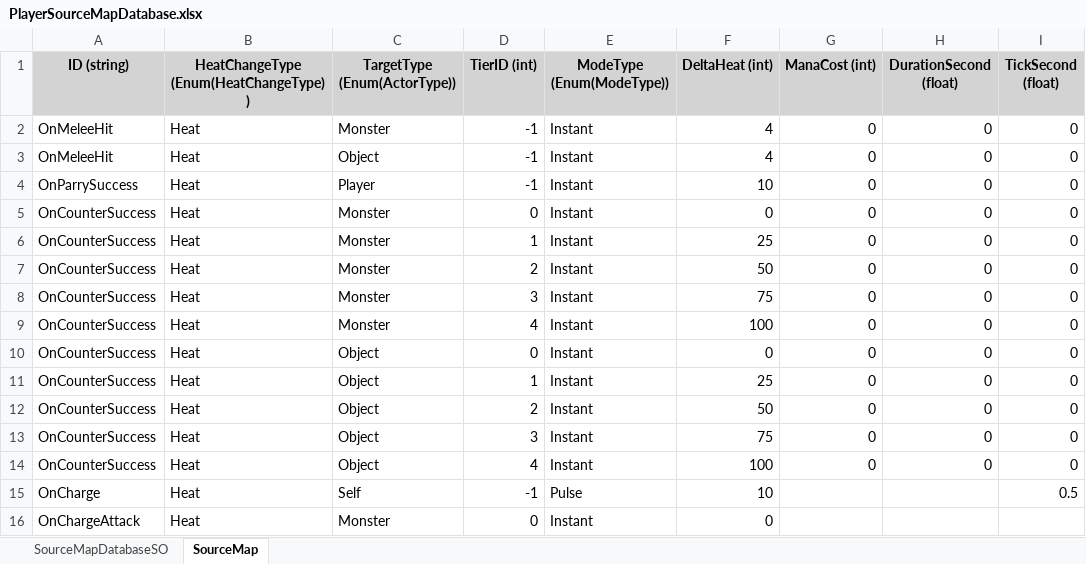
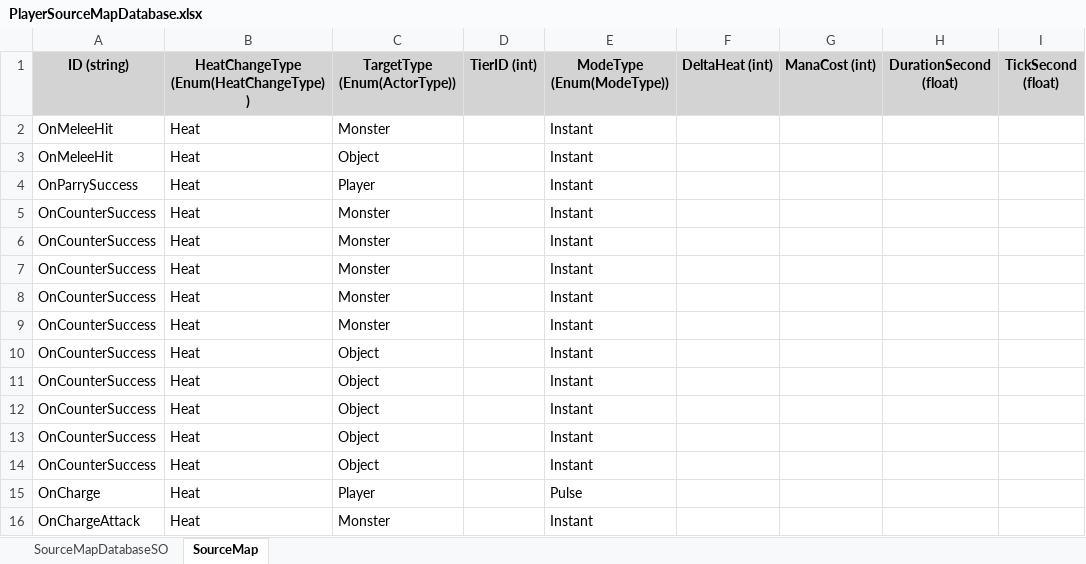
Before and after one commit to leebohyeon1/GraduationProject, an Excel workbook: Assets/_GraduationProject/02_Feature/02_Character/01_Player/Excel/PlayerSourceMapDatabase.xlsx, sheet SourceMap, drawn as a sheet; only a part is shown; values as stored, in another font and other column widths than the file's, no borders; the diff covers the shown part only; the diff names each change by its address in the sheet, - before the commit and + after, or states it on an @@ line.

```diff
--- a/Assets/_GraduationProject/02_Feature/02_Character/01_Player/Excel/PlayerSourceMapDatabase.xlsx (sheet SourceMap)
+++ b/Assets/_GraduationProject/02_Feature/02_Character/01_Player/Excel/PlayerSourceMapDatabase.xlsx (sheet SourceMap)
-D2:D4 (TierID (int)): -1
+D2:D4 (TierID (int)): (empty)
-F2:F3 (DeltaHeat (int)): 4
+F2:F3 (DeltaHeat (int)): (empty)
-G2:G14 (ManaCost (int)): 0
+G2:G14 (ManaCost (int)): (empty)
-H2:H14 (DurationSecond (float)): 0
+H2:H14 (DurationSecond (float)): (empty)
-I2:I14 (TickSecond (float)): 0
+I2:I14 (TickSecond (float)): (empty)
-F4 (DeltaHeat (int)): 10
+F4 (DeltaHeat (int)): (empty)
-D5 (TierID (int)): 0
+D5 (TierID (int)): (empty)
-F5 (DeltaHeat (int)): 0
+F5 (DeltaHeat (int)): (empty)
-D6 (TierID (int)): 1
+D6 (TierID (int)): (empty)
-F6 (DeltaHeat (int)): 25
+F6 (DeltaHeat (int)): (empty)
-D7 (TierID (int)): 2
+D7 (TierID (int)): (empty)
-F7 (DeltaHeat (int)): 50
+F7 (DeltaHeat (int)): (empty)
-D8 (TierID (int)): 3
+D8 (TierID (int)): (empty)
-F8 (DeltaHeat (int)): 75
+F8 (DeltaHeat (int)): (empty)
-D9 (TierID (int)): 4
+D9 (TierID (int)): (empty)
-F9 (DeltaHeat (int)): 100
+F9 (DeltaHeat (int)): (empty)
-D10 (TierID (int)): 0
+D10 (TierID (int)): (empty)
-F10 (DeltaHeat (int)): 0
+F10 (DeltaHeat (int)): (empty)
-D11 (TierID (int)): 1
+D11 (TierID (int)): (empty)
-F11 (DeltaHeat (int)): 25
+F11 (DeltaHeat (int)): (empty)
-D12 (TierID (int)): 2
+D12 (TierID (int)): (empty)
-F12 (DeltaHeat (int)): 50
+F12 (DeltaHeat (int)): (empty)
-D13 (TierID (int)): 3
+D13 (TierID (int)): (empty)
-F13 (DeltaHeat (int)): 75
+F13 (DeltaHeat (int)): (empty)
-D14 (TierID (int)): 4
+D14 (TierID (int)): (empty)
-F14 (DeltaHeat (int)): 100
+F14 (DeltaHeat (int)): (empty)
-C15 (TargetType (Enum(ActorType))): Self
+C15 (TargetType (Enum(ActorType))): Player
-D15 (TierID (int)): -1
+D15 (TierID (int)): (empty)
-F15 (DeltaHeat (int)): 10
+F15 (DeltaHeat (int)): (empty)
-I15 (TickSecond (float)): 0.5
+I15 (TickSecond (float)): (empty)
-D16 (TierID (int)): 0
+D16 (TierID (int)): (empty)
-F16 (DeltaHeat (int)): 0
+F16 (DeltaHeat (int)): (empty)
```
Also changed, not shown: 33 edited cells elsewhere in this sheet, 4 other files.
